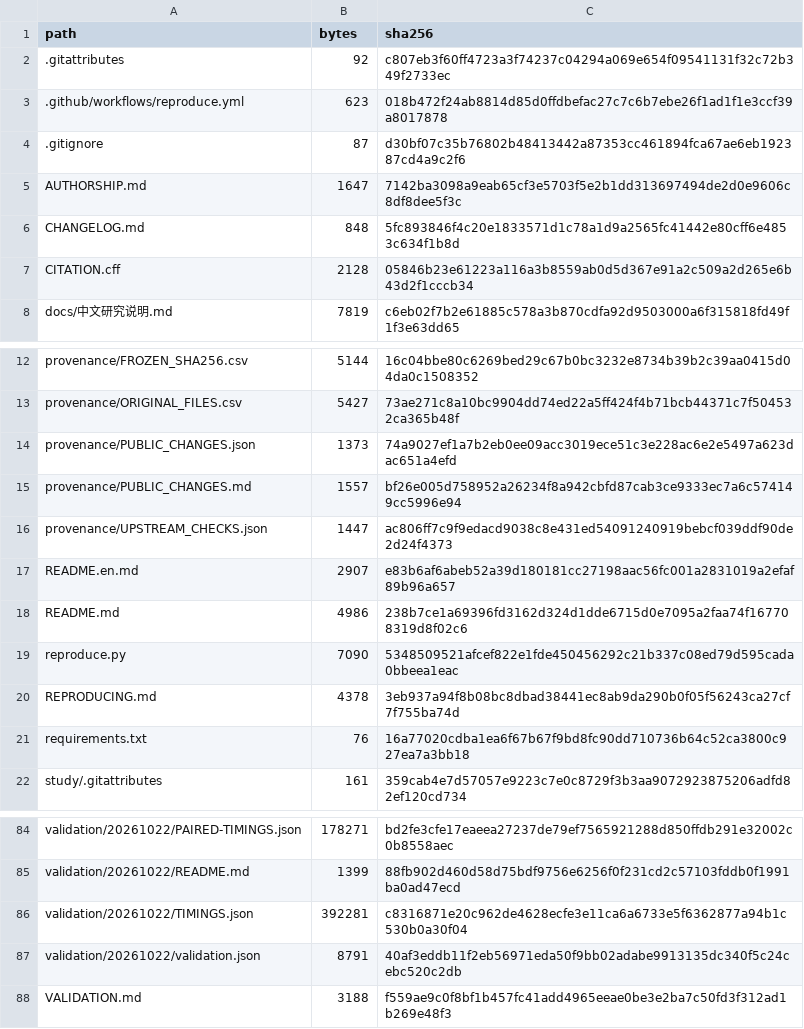
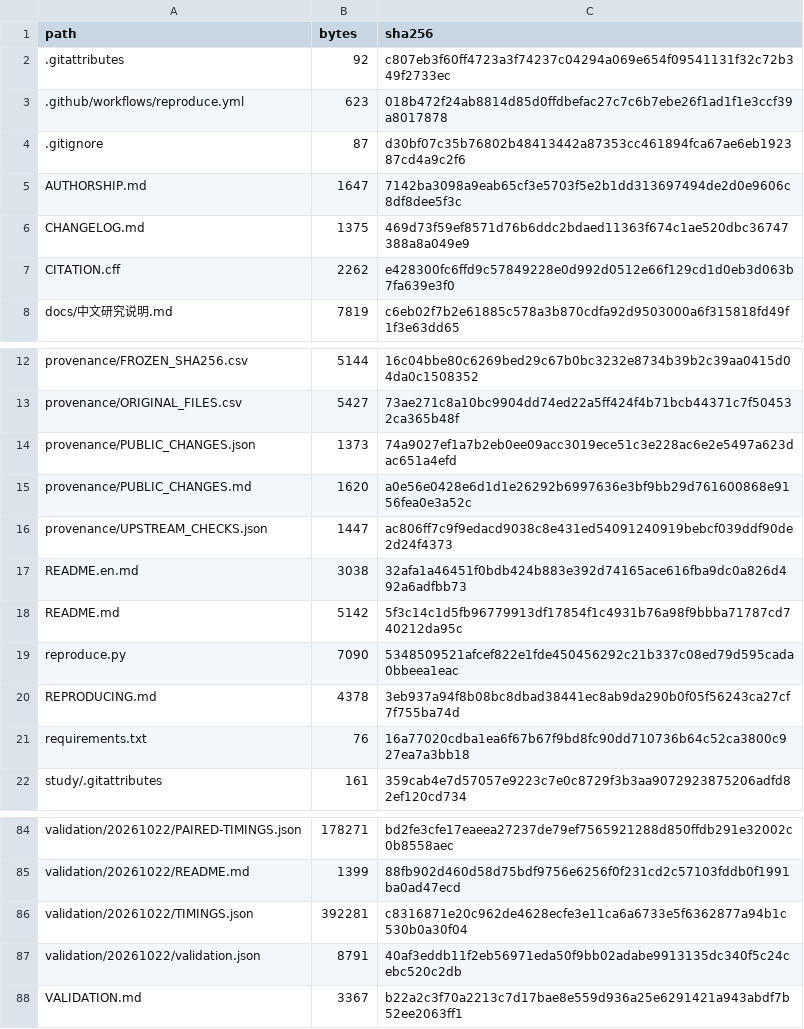
Before and after one commit to SHIN09-git/integer-mult-screening-audit, a CSV file: MANIFEST_SHA256.csv, drawn as a sheet; only a part is shown, gaps mark what is left out.

```diff
--- a/MANIFEST_SHA256.csv
+++ b/MANIFEST_SHA256.csv
@@ -5,4 +5,4 @@ path,bytes,sha256
 AUTHORSHIP.md,1647,7142ba3098a9eab65cf3e5703f5e2b1dd313697494de2d0e9606c8df8dee5f3c
-CHANGELOG.md,848,5fc893846f4c20e1833571d1c78a1d9a2565fc41442e80cff6e4853c634f1b8d
-CITATION.cff,2128,05846b23e61223a116a3b8559ab0d5d367e91a2c509a2d265e6b43d2f1cccb34
+CHANGELOG.md,1375,469d73f59ef8571d76b6ddc2bdaed11363f674c1ae520dbc36747388a8a049e9
+CITATION.cff,2262,e428300fc6ffd9c57849228e0d992d0512e66f129cd1d0eb3d063b7fa639e3f0
 docs/中文研究说明.md,7819,c6eb02f7b2e61885c578a3b870cdfa92d9503000a6f315818fd49f1f3e63dd65
@@ -14,6 +14,6 @@ provenance/ORIGINAL_FILES.csv,5427,73ae271c8a10bc9904dd74ed22a5ff424f4b71bcb4437
 provenance/PUBLIC_CHANGES.json,1373,74a9027ef1a7b2eb0ee09acc3019ece51c3e228ac6e2e5497a623dac651a4efd
-provenance/PUBLIC_CHANGES.md,1557,bf26e005d758952a26234f8a942cbfd87cab3ce9333ec7a6c574149cc5996e94
+provenance/PUBLIC_CHANGES.md,1620,a0e56e0428e6d1d1e26292b6997636e3bf9bb29d761600868e9156fea0e3a52c
 provenance/UPSTREAM_CHECKS.json,1447,ac806ff7c9f9edacd9038c8e431ed54091240919bebcf039ddf90de2d24f4373
-README.en.md,2907,e83b6af6abeb52a39d180181cc27198aac56fc001a2831019a2efaf89b96a657
-README.md,4986,238b7ce1a69396fd3162d324d1dde6715d0e7095a2faa74f167708319d8f02c6
+README.en.md,3038,32afa1a46451f0bdb424b883e392d74165ace616fba9dc0a826d492a6adfbb73
+README.md,5142,5f3c14c1d5fb96779913df17854f1c4931b76a98f9bbba71787cd740212da95c
 reproduce.py,7090,5348509521afcef822e1fde450456292c21b337c08ed79d595cada0bbeea1eac
@@ -87,2 +87,2 @@ validation/20261022/TIMINGS.json,392281,c8316871e20c962de4628ecfe3e11ca6a6733e5f
 validation/20261022/validation.json,8791,40af3eddb11f2eb56971eda50f9bb02adabe9913135dc340f5c24cebc520c2db
-VALIDATION.md,3188,f559ae9c0f8bf1b457fc41add4965eeae0be3e2ba7c50fd3f312ad1b269e48f3
+VALIDATION.md,3367,b22a2c3f70a2213c7d17bae8e559d936a25e6291421a943abdf7b52ee2063ff1
```
Also changed, not shown: 6 other files.
